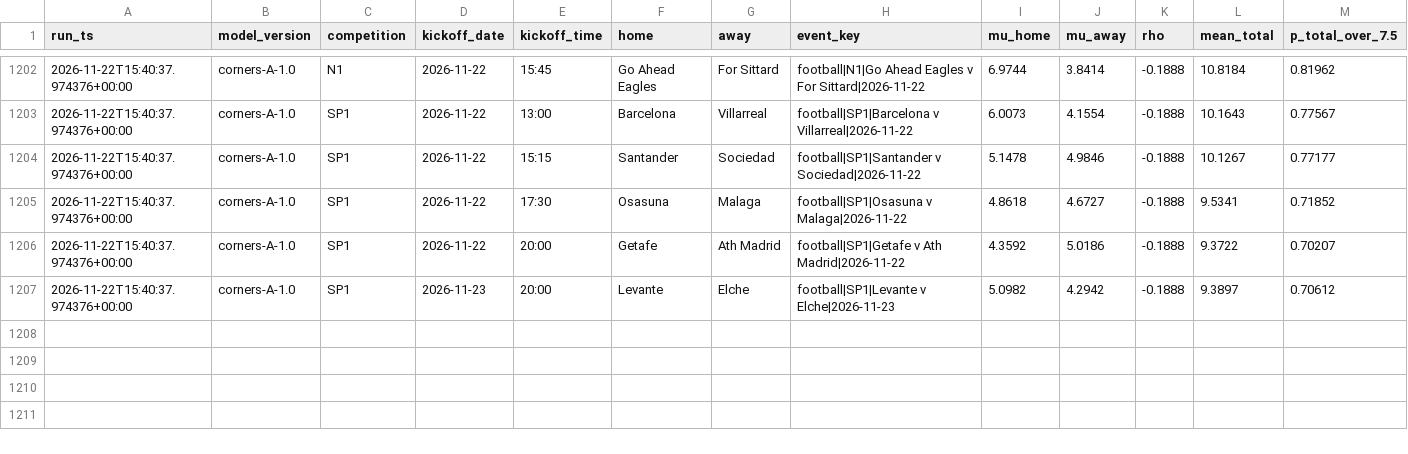
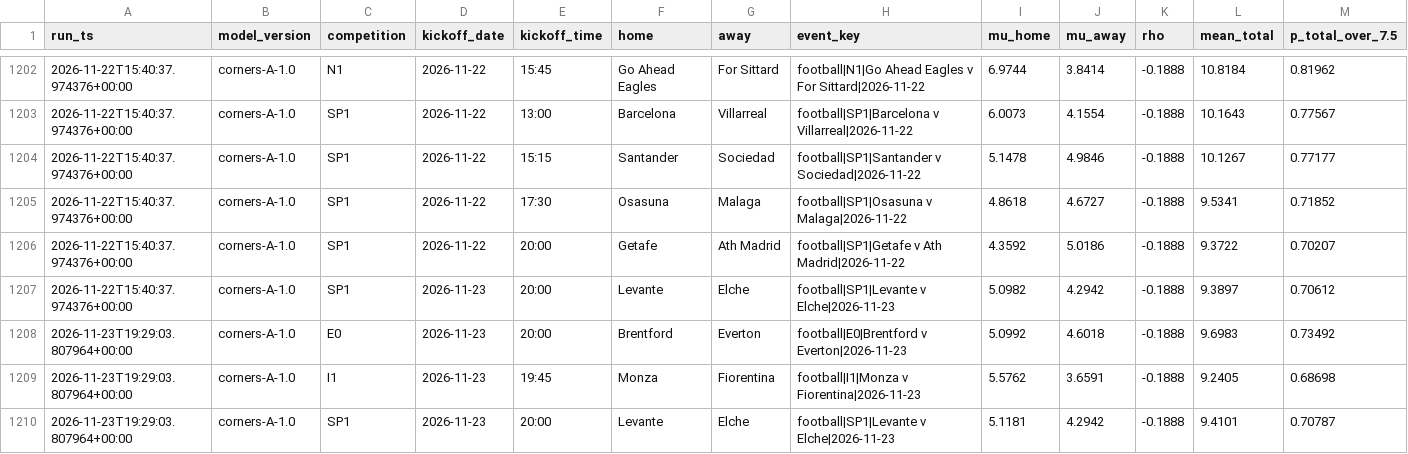
Before and after one commit to frazwil19-gif/prediction-markets-lab, a CSV file: research_shadow/corners/model_a_predictions.csv, drawn as a sheet; only a part is shown, gaps mark what is left out; rows hold the shown columns only; the diff names each change by its address in the sheet, - before the commit and + after, or states it on an @@ line.

```diff
--- a/research_shadow/corners/model_a_predictions.csv
+++ b/research_shadow/corners/model_a_predictions.csv
+row 1208: 2026-11-23T19:29:03.807964+00:00 | corners-A-1.0 | E0 | 2026-11-23 | 20:00 | Brentford | Everton | football|E0|Brentford v Everton|2026-11-23 | 5.0992 | 4.6018 | -0.1888 | 9.6983 | 0.73492
+row 1209: 2026-11-23T19:29:03.807964+00:00 | corners-A-1.0 | I1 | 2026-11-23 | 19:45 | Monza | Fiorentina | football|I1|Monza v Fiorentina|2026-11-23 | 5.5762 | 3.6591 | -0.1888 | 9.2405 | 0.68698
+row 1210: 2026-11-23T19:29:03.807964+00:00 | corners-A-1.0 | SP1 | 2026-11-23 | 20:00 | Levante | Elche | football|SP1|Levante v Elche|2026-11-23 | 5.1181 | 4.2942 | -0.1888 | 9.4101 | 0.70787
```
Also changed, not shown: research_shadow/corners/run_log.csv, 3 other files.
